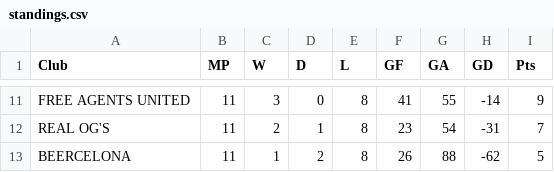
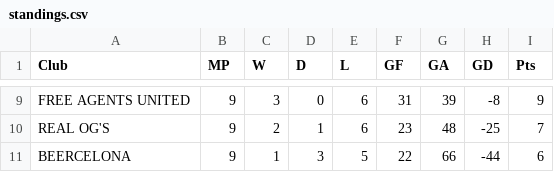
Before and after one commit to djoshuadulle/futbol-ranking-calculator, a CSV file: standings.csv, drawn as a sheet; only a part is shown, gaps mark what is left out; addresses are those after the commit; the diff covers the shown part only; the diff names each change by its address in the sheet, - before the commit and + after, or states it on an @@ line.

```diff
--- a/standings.csv
+++ b/standings.csv
-B9:B11 (MP): 11
+B9:B11 (MP): 9
-E9:E10 (L): 8
+E9:E10 (L): 6
-F9 (GF): 41
+F9 (GF): 31
-G9 (GA): 55
+G9 (GA): 39
-H9 (GD): -14
+H9 (GD): -8
-G10 (GA): 54
+G10 (GA): 48
-H10 (GD): -31
+H10 (GD): -25
-D11 (D): 2
+D11 (D): 3
-E11 (L): 8
+E11 (L): 5
-F11 (GF): 26
+F11 (GF): 22
-G11 (GA): 88
+G11 (GA): 66
-H11 (GD): -62
+H11 (GD): -44
-I11 (Pts): 5
+I11 (Pts): 6
```
Also changed, not shown: 1 added row, 3 removed rows and 27 edited cells elsewhere in this file, 1 other file.
